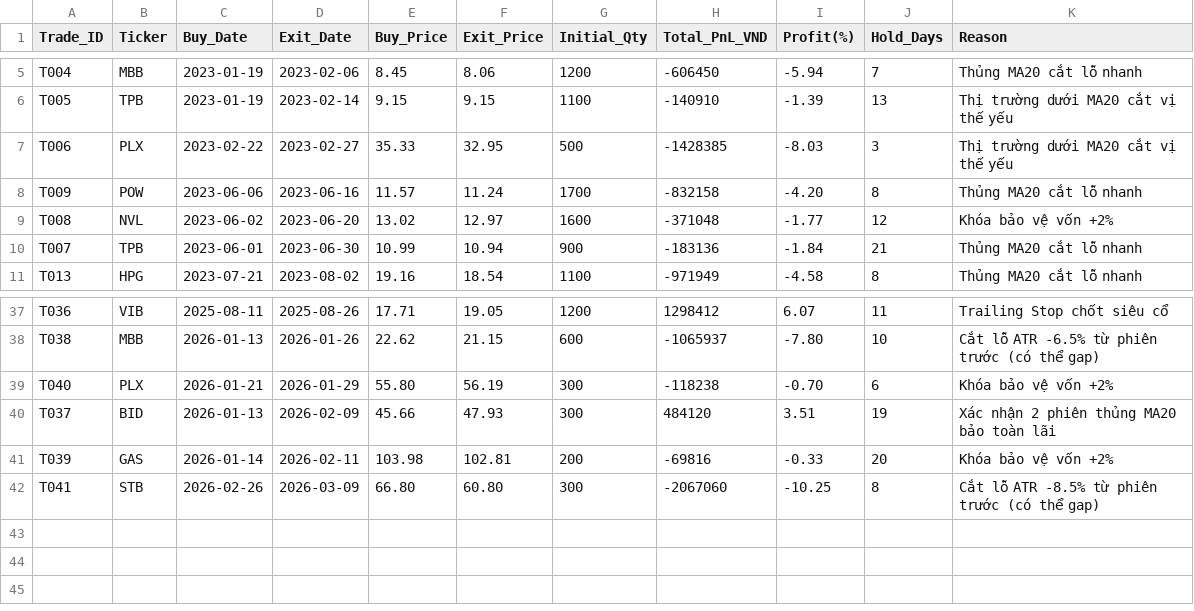
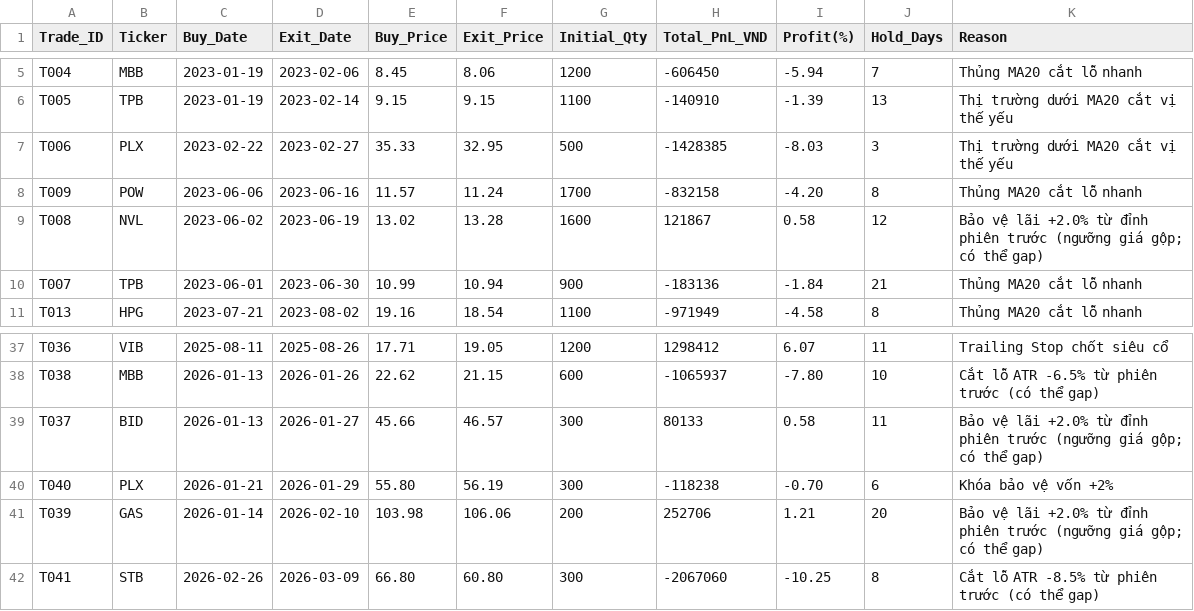
Before and after one commit to baoduonght/vnindexcycle, a CSV file: outputs/completed_trades.csv, drawn as a sheet; only a part is shown, gaps mark what is left out.

```diff
--- a/outputs/completed_trades.csv
+++ b/outputs/completed_trades.csv
@@ -8,3 +8,3 @@ T006,PLX,2023-02-22,2023-02-27,35.33,32.95,500,-1428385,-8.03,3,Thị trường
 T009,POW,2023-06-06,2023-06-16,11.57,11.24,1700,-832158,-4.20,8,Thủng MA20 cắt lỗ nhanh
-T008,NVL,2023-06-02,2023-06-20,13.02,12.97,1600,-371048,-1.77,12,Khóa bảo vệ vốn +2%
+T008,NVL,2023-06-02,2023-06-19,13.02,13.28,1600,121867,0.58,12,Bảo vệ lãi +2.0% từ đỉnh phiên trước (ngưỡng giá gộp; có thể gap)
 T007,TPB,2023-06-01,2023-06-30,10.99,10.94,900,-183136,-1.84,21,Thủng MA20 cắt lỗ nhanh
@@ -38,5 +38,5 @@ T036,VIB,2025-08-11,2025-08-26,17.71,19.05,1200,1298412,6.07,11,Trailing Stop ch
 T038,MBB,2026-01-13,2026-01-26,22.62,21.15,600,-1065937,-7.80,10,Cắt lỗ ATR -6.5% từ phiên trước (có thể gap)
+T037,BID,2026-01-13,2026-01-27,45.66,46.57,300,80133,0.58,11,Bảo vệ lãi +2.0% từ đỉnh phiên trước (ngưỡng giá gộp; có thể gap)
 T040,PLX,2026-01-21,2026-01-29,55.80,56.19,300,-118238,-0.70,6,Khóa bảo vệ vốn +2%
-T037,BID,2026-01-13,2026-02-09,45.66,47.93,300,484120,3.51,19,Xác nhận 2 phiên thủng MA20 bảo toàn lãi
-T039,GAS,2026-01-14,2026-02-11,103.98,102.81,200,-69816,-0.33,20,Khóa bảo vệ vốn +2%
+T039,GAS,2026-01-14,2026-02-10,103.98,106.06,200,252706,1.21,20,Bảo vệ lãi +2.0% từ đỉnh phiên trước (ngưỡng giá gộp; có thể gap)
 T041,STB,2026-02-26,2026-03-09,66.80,60.80,300,-2067060,-10.25,8,Cắt lỗ ATR -8.5% từ phiên trước (có thể gap)
```
Also changed, not shown: outputs/daily_nav.csv, outputs/trading_log.csv, 2 other files.
